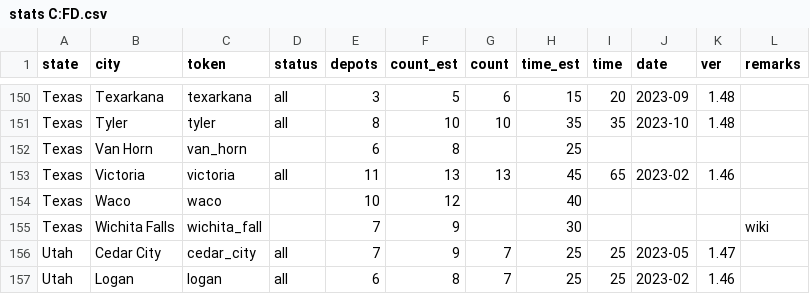
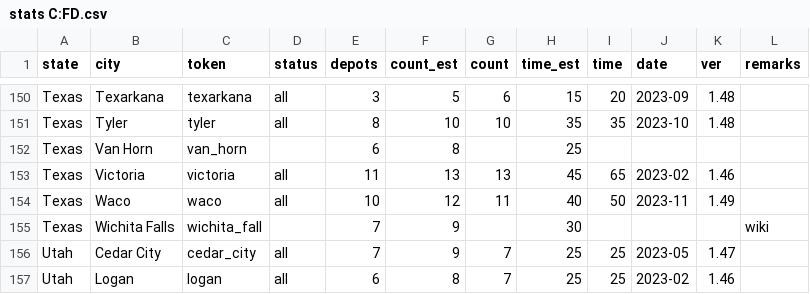
Before and after one commit to nautofon/cfd, a CSV file: stats C:FD.csv, drawn as a sheet; only a part is shown, gaps mark what is left out.

```diff
--- a/stats C:FD.csv
+++ b/stats C:FD.csv
@@ -153,3 +153,3 @@ Texas,Van Horn,van_horn,,6,8,,25,,,,
 Texas,Victoria,victoria,all,11,13,13,45,65,2023-02,1.46,
-Texas,Waco,waco,,10,12,,40,,,,
+Texas,Waco,waco,all,10,12,11,40,50,2023-11,1.49,
 Texas,Wichita Falls,wichita_fall,,7,9,,30,,,,wiki
```
Also changed, not shown: 3 other files.
